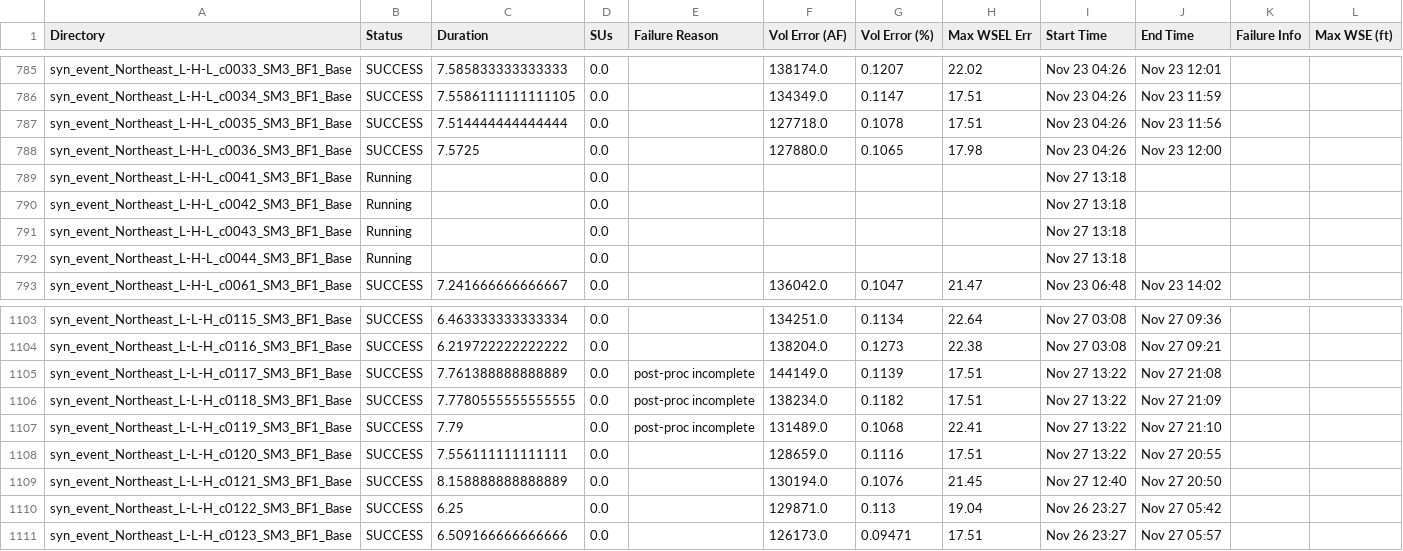
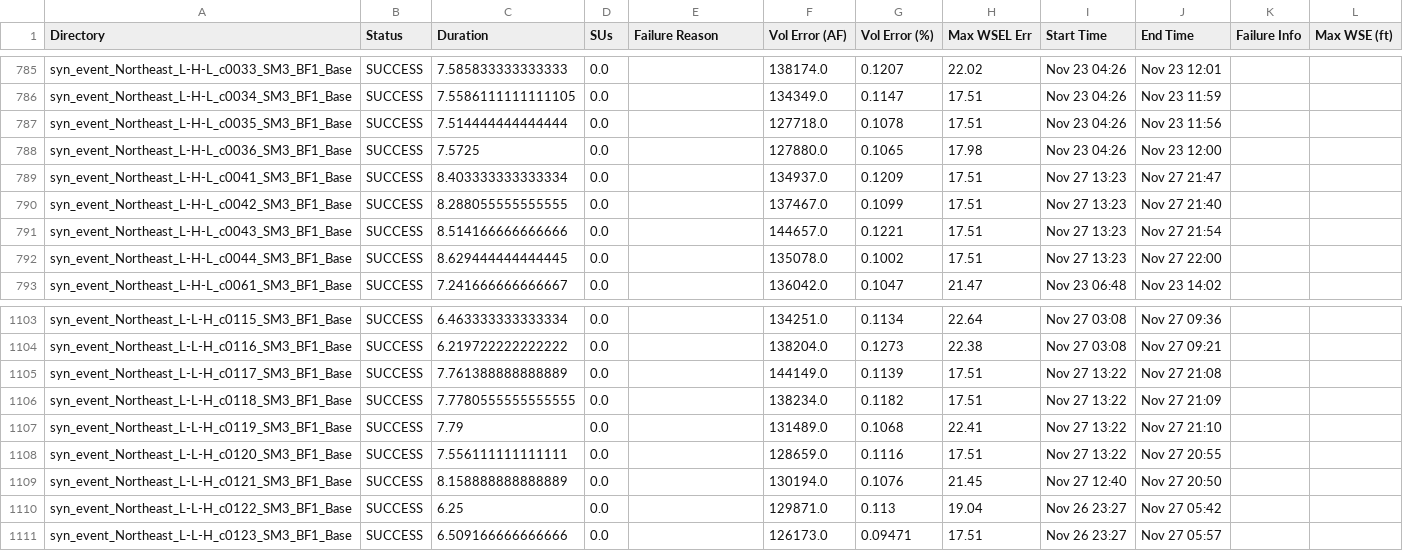
Before and after one commit to akhalid-twi/LWI-production, a CSV file: assets/aws2/nontc_synthetic_base_simulation_basic_summary.csv, drawn as a sheet; only a part is shown, gaps mark what is left out; the diff names each change by its address in the sheet, - before the commit and + after, or states it on an @@ line.

```diff
--- a/assets/aws2/nontc_synthetic_base_simulation_basic_summary.csv
+++ b/assets/aws2/nontc_synthetic_base_simulation_basic_summary.csv
-B789:B792 (Status): Running
+B789:B792 (Status): SUCCESS
-C789 (Duration): (empty)
+C789 (Duration): 8.403333333333334
-F789 (Vol Error (AF)): (empty)
+F789 (Vol Error (AF)): 134937.0
-G789 (Vol Error (%)): (empty)
+G789 (Vol Error (%)): 0.1209
-H789:H792 (Max WSEL Err): (empty)
+H789:H792 (Max WSEL Err): 17.51
-I789:I792 (Start Time): Nov 27 13:18
+I789:I792 (Start Time): Nov 27 13:23
-J789 (End Time): (empty)
+J789 (End Time): Nov 27 21:47
-C790 (Duration): (empty)
+C790 (Duration): 8.288055555555555
-F790 (Vol Error (AF)): (empty)
+F790 (Vol Error (AF)): 137467.0
-G790 (Vol Error (%)): (empty)
+G790 (Vol Error (%)): 0.1099
-J790 (End Time): (empty)
+J790 (End Time): Nov 27 21:40
-C791 (Duration): (empty)
+C791 (Duration): 8.514166666666666
-F791 (Vol Error (AF)): (empty)
+F791 (Vol Error (AF)): 144657.0
-G791 (Vol Error (%)): (empty)
+G791 (Vol Error (%)): 0.1221
-J791 (End Time): (empty)
+J791 (End Time): Nov 27 21:54
-C792 (Duration): (empty)
+C792 (Duration): 8.629444444444445
-F792 (Vol Error (AF)): (empty)
+F792 (Vol Error (AF)): 135078.0
-G792 (Vol Error (%)): (empty)
+G792 (Vol Error (%)): 0.1002
-J792 (End Time): (empty)
+J792 (End Time): Nov 27 22:00
-E1105:E1107 (Failure Reason): post-proc incomplete
+E1105:E1107 (Failure Reason): (empty)
```
Also changed, not shown: assets/aws2/nontc_synthetic_base_simulation_progress.csv, 1 other file.
